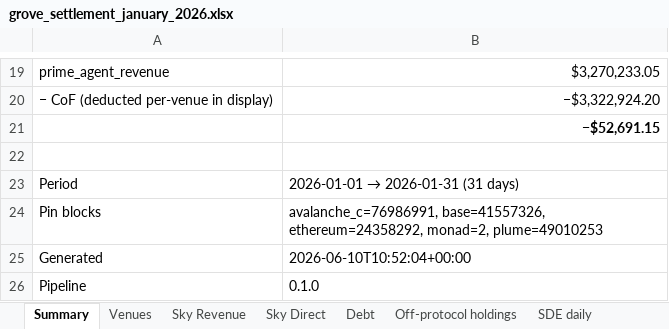
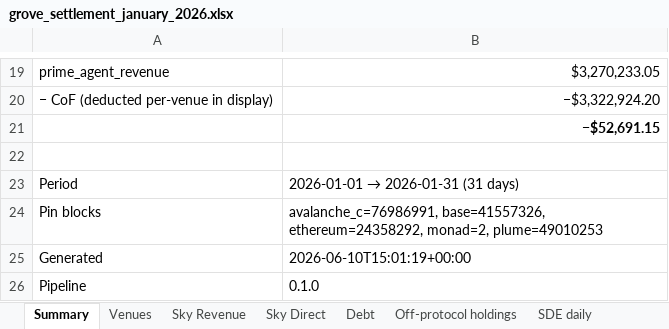
Before and after one commit to soterlabs/settlement-reports, an Excel workbook: reports/grove/2026-01/grove_settlement_january_2026.xlsx, sheet Summary, drawn as a sheet; only a part is shown, gaps mark what is left out; values as stored, in another font and other column widths than the file's, no borders; the diff names each change by its address in the sheet, - before the commit and + after, or states it on an @@ line.

```diff
--- a/reports/grove/2026-01/grove_settlement_january_2026.xlsx (sheet Summary)
+++ b/reports/grove/2026-01/grove_settlement_january_2026.xlsx (sheet Summary)
-B25: 2026-06-10T10:52:04+00:00
+B25: 2026-06-10T15:01:19+00:00
```
Also changed, not shown: reports/grove/2026-02/grove_settlement_february_2026.xlsx, reports/grove/2026-03/grove_settlement_march_2026.xlsx, 3 other files.
